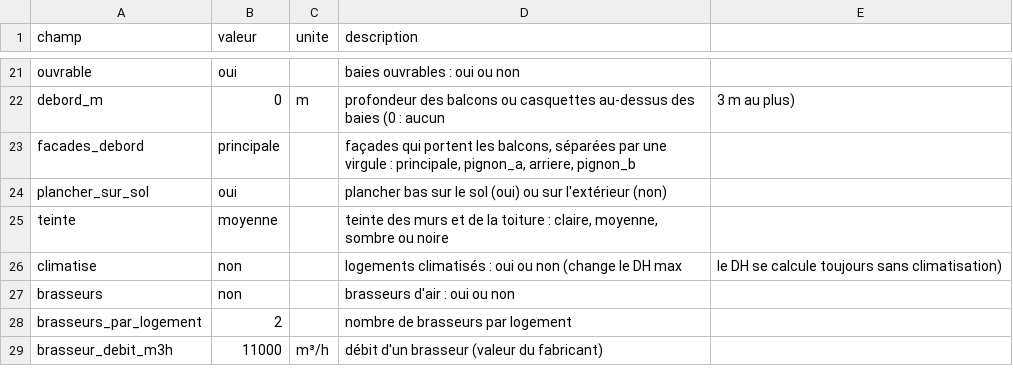
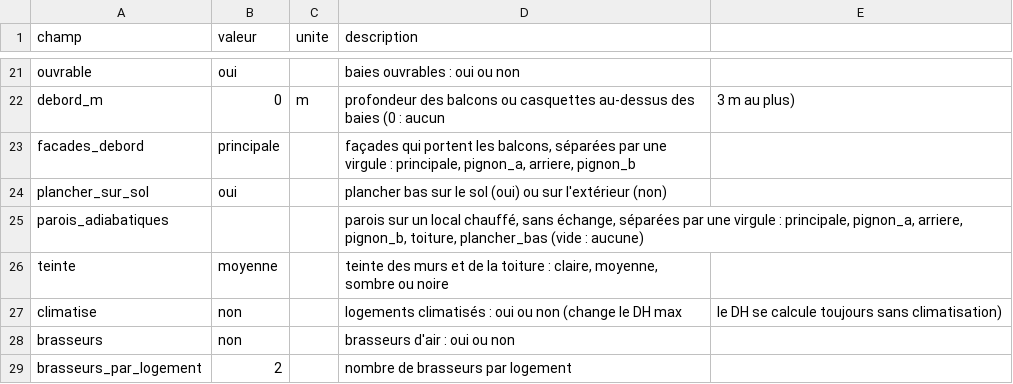
Before and after one commit to Alliages/explorateur_Bbio_DH, a CSV file: donnees/batiments/01_logement_70m2.csv, drawn as a sheet; only a part is shown, gaps mark what is left out; the shorter side is filled out with more unchanged rows.

```diff
--- a/donnees/batiments/01_logement_70m2.csv
+++ b/donnees/batiments/01_logement_70m2.csv
@@ -24,2 +24,3 @@ facades_debord;principale;;façades qui portent les balcons, séparées par une
 plancher_sur_sol;oui;;plancher bas sur le sol (oui) ou sur l'extérieur (non)
+parois_adiabatiques;;;parois sur un local chauffé, sans échange, séparées par une virgule : principale, pignon_a, arriere, pignon_b, toiture, plancher_bas (vide : aucune)
 teinte;moyenne;;teinte des murs et de la toiture : claire, moyenne, sombre ou noire
```
Also changed, not shown: donnees/batiments/02_immeuble_9_logements.csv, donnees/hypotheses.csv, 19 other files.
